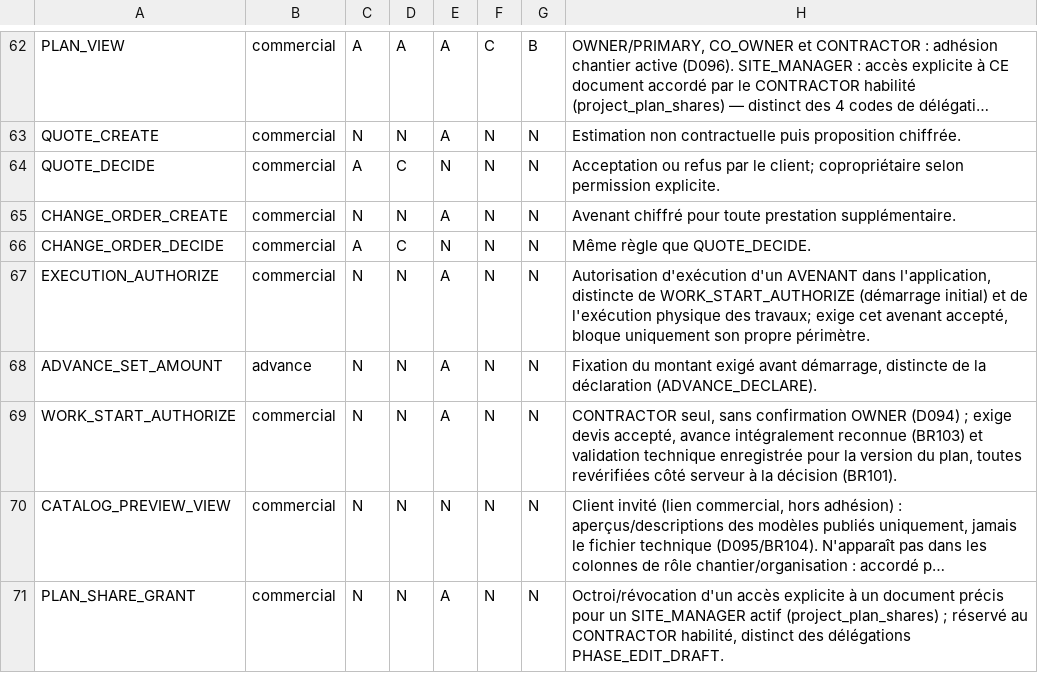
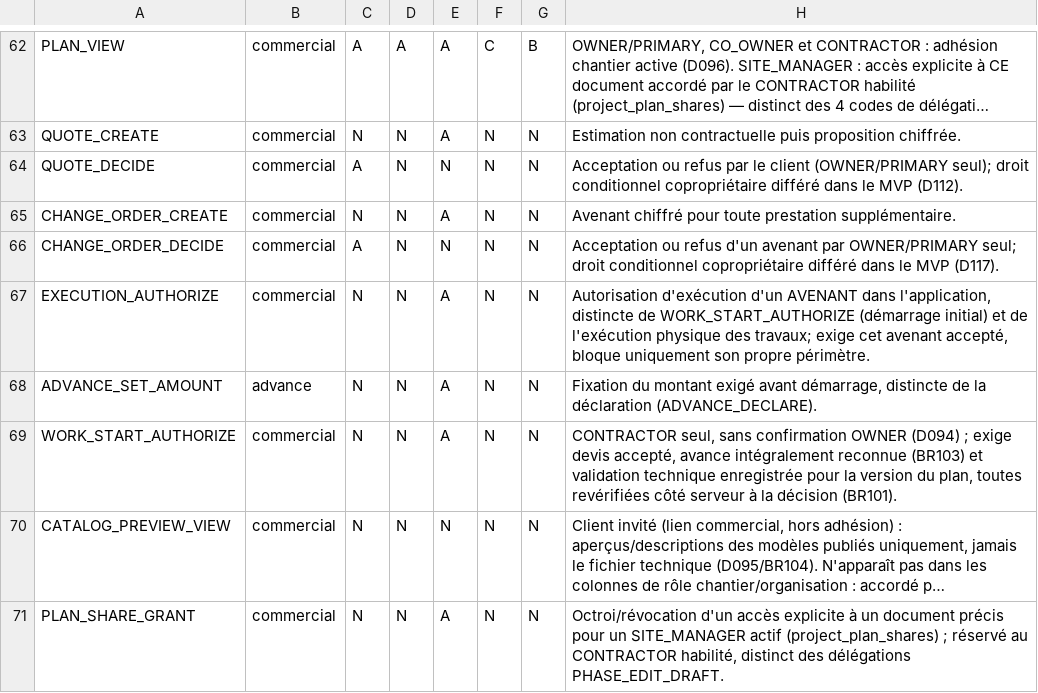
Before and after one commit to oumartata/ChantierLive, a CSV file: PERMISSIONS.csv, drawn as a sheet; only a part is shown, gaps mark what is left out; long unchanged cells end in …; the diff names each change by its address in the sheet, - before the commit and + after, or states it on an @@ line.

```diff
--- a/PERMISSIONS.csv
+++ b/PERMISSIONS.csv
-D64: C
+D64: N
-H64: …par le client; copropriétaire selon permission explicite.
+H64: …par le client (OWNER/PRIMARY seul); droit conditionnel copropriétaire différé dans le MVP (D112).
-D66: C
+D66: N
-H66: Même règle que QUOTE_DECIDE.
+H66: Acceptation ou refus d'un avenant par OWNER/PRIMARY seul; droit conditionnel copropriétaire différé dans le MVP (D117).
```
Also changed, not shown: DATABASE_TABLES.csv, MIGRATION_ORDER.csv, 5 other files.
